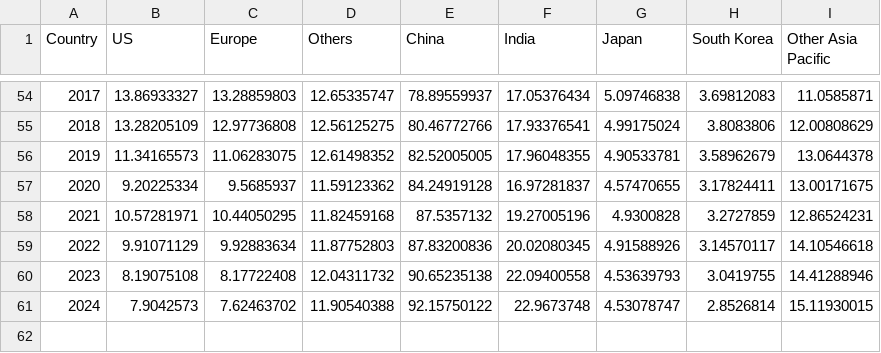
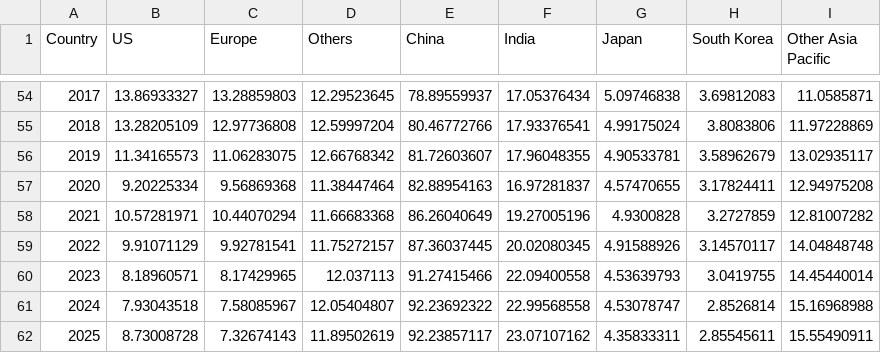
Before and after one commit to JulienHoarauEngie/EnergyScan, a CSV file: YearlyCoalDemand.csv, drawn as a sheet; only a part is shown, gaps mark what is left out; the diff covers the shown part only.

```diff
--- a/YearlyCoalDemand.csv
+++ b/YearlyCoalDemand.csv
@@ -54,8 +54,9 @@ Country,US,Europe,Others,China,India,Japan,South Korea,Other Asia Pacific
-2017,13.86933327,13.28859803,12.65335747,78.89559937,17.05376434,5.09746838,3.69812083,11.0585871
-2018,13.28205109,12.97736808,12.56125275,80.46772766,17.93376541,4.99175024,3.8083806,12.00808629
-2019,11.34165573,11.06283075,12.61498352,82.52005005,17.96048355,4.90533781,3.58962679,13.0644378
-2020,9.20225334,9.5685937,11.59123362,84.24919128,16.97281837,4.57470655,3.17824411,13.00171675
-2021,10.57281971,10.44050295,11.82459168,87.5357132,19.27005196,4.9300828,3.2727859,12.86524231
-2022,9.91071129,9.92883634,11.87752803,87.83200836,20.02080345,4.91588926,3.14570117,14.10546618
-2023,8.19075108,8.17722408,12.04311732,90.65235138,22.09400558,4.53639793,3.0419755,14.41288946
-2024,7.9042573,7.62463702,11.90540388,92.15750122,22.9673748,4.53078747,2.8526814,15.11930015
+2017,13.86933327,13.28859803,12.29523645,78.89559937,17.05376434,5.09746838,3.69812083,11.0585871
+2018,13.28205109,12.97736808,12.59997204,80.46772766,17.93376541,4.99175024,3.8083806,11.97228869
+2019,11.34165573,11.06283075,12.66768342,81.72603607,17.96048355,4.90533781,3.58962679,13.02935117
+2020,9.20225334,9.56869368,11.38447464,82.88954163,16.97281837,4.57470655,3.17824411,12.94975208
+2021,10.57281971,10.44070294,11.66683368,86.26040649,19.27005196,4.9300828,3.2727859,12.81007282
+2022,9.91071129,9.92781541,11.75272157,87.36037445,20.02080345,4.91588926,3.14570117,14.04848748
+2023,8.18960571,8.17429965,12.037113,91.27415466,22.09400558,4.53639793,3.0419755,14.45440014
+2024,7.93043518,7.58085967,12.05404807,92.23692322,22.99568558,4.53078747,2.8526814,15.16968988
+2025,8.73008728,7.32674143,11.89502619,92.23857117,23.07107162,4.35833311,2.85545611,15.55490911
```
Also changed, not shown: 27 edited cells elsewhere in this file, YearlyCoalExports.csv, YearlyLNGExports.csv, 8 other files.
